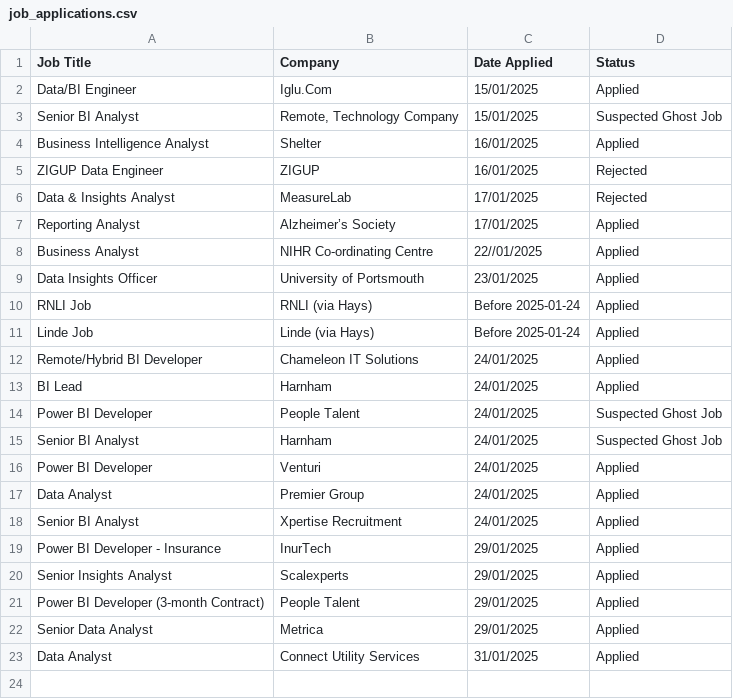
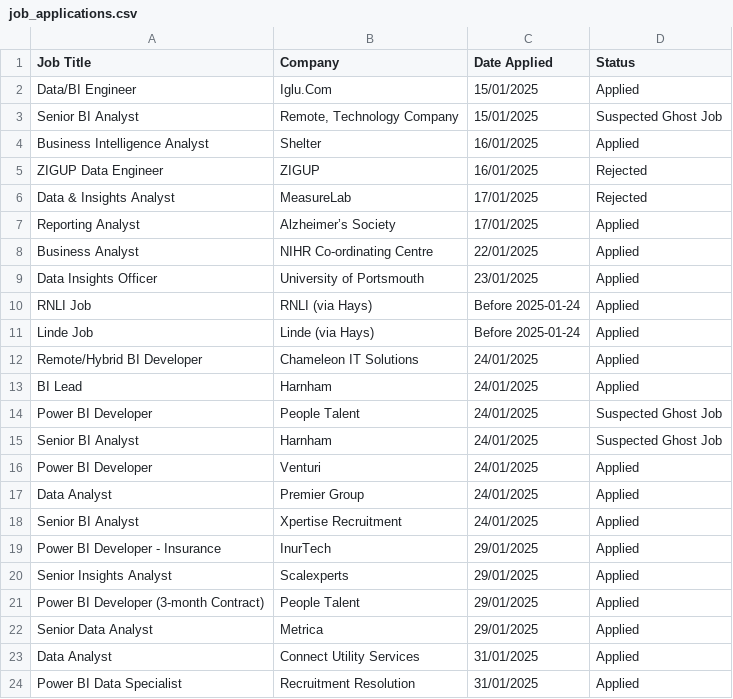
Before and after one commit to MartinW72UK/job_tracker, a CSV file: job_applications.csv, drawn as a sheet.

Commit message:
Add files via upload

```diff
--- a/job_applications.csv
+++ b/job_applications.csv
@@ -7,3 +7,3 @@ Data & Insights Analyst,MeasureLab,17/01/2025,Rejected
 Reporting Analyst,Alzheimer’s Society,17/01/2025,Applied
-Business Analyst,NIHR Co-ordinating Centre,22//01/2025,Applied
+Business Analyst,NIHR Co-ordinating Centre,22/01/2025,Applied
 Data Insights Officer,University of Portsmouth,23/01/2025,Applied
@@ -23 +23,2 @@ Senior Data Analyst,Metrica,29/01/2025,Applied
 Data Analyst,Connect Utility Services,31/01/2025,Applied
+Power BI Data Specialist,Recruitment Resolution,31/01/2025,Applied
```
